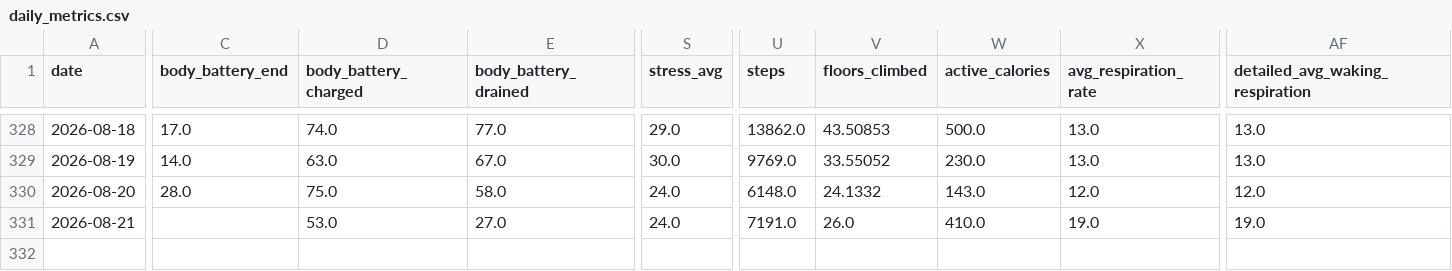
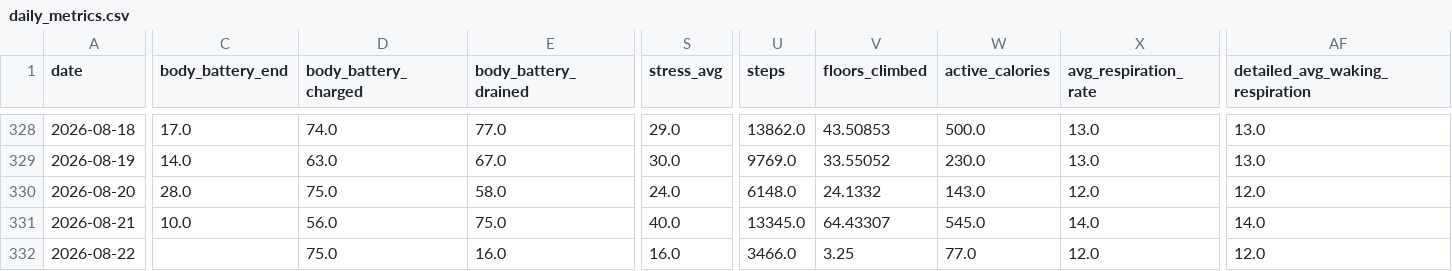
Before and after one commit to sergio-perilla/el_profe, a CSV file: data/health/daily_metrics.csv, drawn as a sheet; only a part is shown, gaps mark what is left out; rows hold the shown columns only; the diff names each change by its address in the sheet, - before the commit and + after, or states it on an @@ line.

```diff
--- a/data/health/daily_metrics.csv
+++ b/data/health/daily_metrics.csv
-C331 (body_battery_end): (empty)
+C331 (body_battery_end): 10.0
-D331 (body_battery_charged): 53.0
+D331 (body_battery_charged): 56.0
-E331 (body_battery_drained): 27.0
+E331 (body_battery_drained): 75.0
-S331 (stress_avg): 24.0
+S331 (stress_avg): 40.0
-U331 (steps): 7191.0
+U331 (steps): 13345.0
-V331 (floors_climbed): 26.0
+V331 (floors_climbed): 64.43307
-W331 (active_calories): 410.0
+W331 (active_calories): 545.0
-X331 (avg_respiration_rate): 19.0
+X331 (avg_respiration_rate): 14.0
-AF331 (detailed_avg_waking_respiration): 19.0
+AF331 (detailed_avg_waking_respiration): 14.0
+row 332: 2026-08-22 |  | 75.0 | 16.0 | 16.0 | 3466.0 | 3.25 | 77.0 | 12.0 | 12.0
```
Also changed, not shown: data/metadata/sync_log.csv, data/physiological/vo2_training_status.csv, 1 other file.
